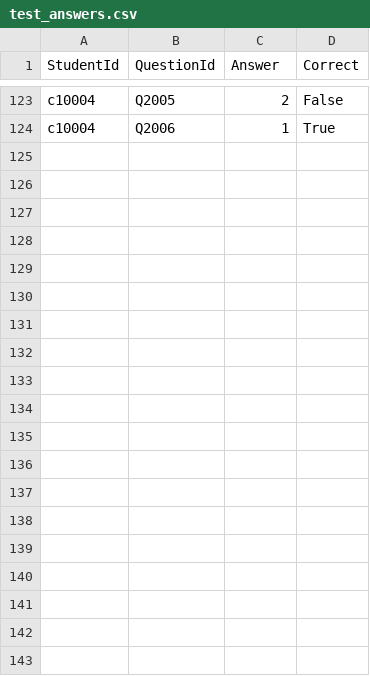
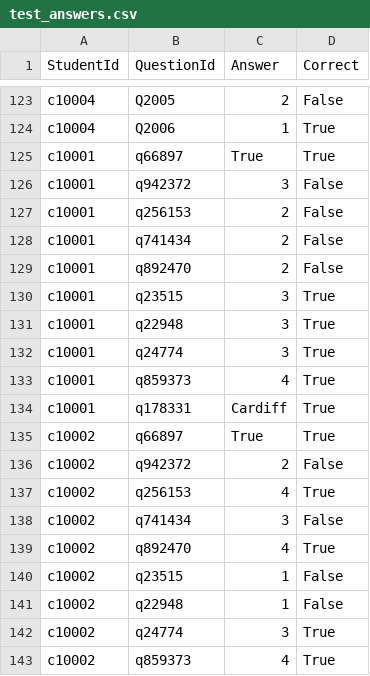
Before and after one commit to jackglaister/CM1202TestApp, a CSV file: master/UI EV updates/test_answers.csv, drawn as a sheet; only a part is shown, gaps mark what is left out; the diff covers the shown part only.

```diff
--- a/master/UI EV updates/test_answers.csv
+++ b/master/UI EV updates/test_answers.csv
@@ -124 +124,20 @@ c10004,Q2005,2,False
 c10004,Q2006,1,True
+c10001,q66897,True,True
+c10001,q942372,3,False
+c10001,q256153,2,False
+c10001,q741434,2,False
+c10001,q892470,2,False
+c10001,q23515,3,True
+c10001,q22948,3,True
+c10001,q24774,3,True
+c10001,q859373,4,True
+c10001,q178331,Cardiff,True
+c10002,q66897,True,True
+c10002,q942372,2,False
+c10002,q256153,4,True
+c10002,q741434,3,False
+c10002,q892470,4,True
+c10002,q23515,1,False
+c10002,q22948,1,False
+c10002,q24774,3,True
+c10002,q859373,4,True
```
Also changed, not shown: 26 added rows elsewhere in this file, master/UI EV updates/exams.csv, master/UI EV updates/questions.csv, 4 other files.
